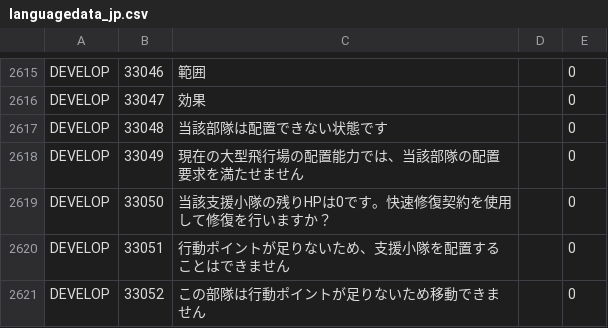
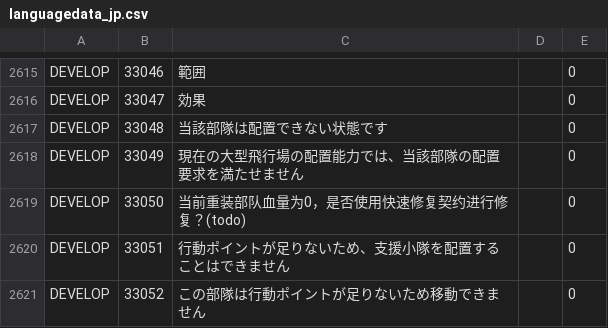
Before and after one commit to gf-data-tools/gf-data-us, a CSV file: asset/textdata/language/languagedata_jp.csv, drawn as a sheet; only a part is shown, gaps mark what is left out.

```diff
--- a/asset/textdata/language/languagedata_jp.csv
+++ b/asset/textdata/language/languagedata_jp.csv
@@ -2618,3 +2618,3 @@ DEVELOP,33048,当該部隊は配置できない状態です,,0
 DEVELOP,33049,現在の大型飛行場の配置能力では、当該部隊の配置要求を満たせません,,0
-DEVELOP,33050,当該支援小隊の残りHPは0です。快速修復契約を使用して修復を行いますか？,,0
+DEVELOP,33050,当前重装部队血量为0，是否使用快速修复契约进行修复？(todo),,0
 DEVELOP,33051,行動ポイントが足りないため、支援小隊を配置することはできません,,0
```
Also changed, not shown: asset/textdata/language/languagedata.csv, asset/textdata/language/languagedata_hk.csv, 3 other files.
